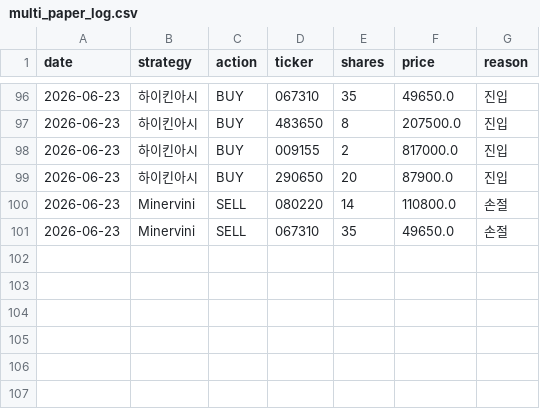
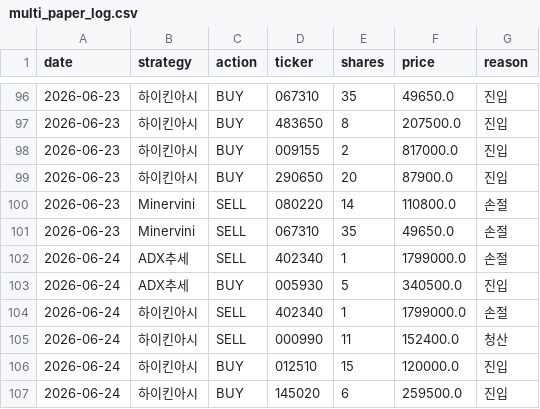
Before and after one commit to Lee-kangil/stock-trading_test, a CSV file: data/multi_paper_log.csv, drawn as a sheet; only a part is shown, gaps mark what is left out; the diff names each change by its address in the sheet, - before the commit and + after, or states it on an @@ line.

```diff
--- a/data/multi_paper_log.csv
+++ b/data/multi_paper_log.csv
+row 102: 2026-06-24 | ADX추세 | SELL | 402340 | 1 | 1799000.0 | 손절
+row 103: 2026-06-24 | ADX추세 | BUY | 005930 | 5 | 340500.0 | 진입
+row 104: 2026-06-24 | 하이킨아시 | SELL | 402340 | 1 | 1799000.0 | 손절
+row 105: 2026-06-24 | 하이킨아시 | SELL | 000990 | 11 | 152400.0 | 청산
+row 106: 2026-06-24 | 하이킨아시 | BUY | 012510 | 15 | 120000.0 | 진입
+row 107: 2026-06-24 | 하이킨아시 | BUY | 145020 | 6 | 259500.0 | 진입
```
Also changed, not shown: 3 other files.
